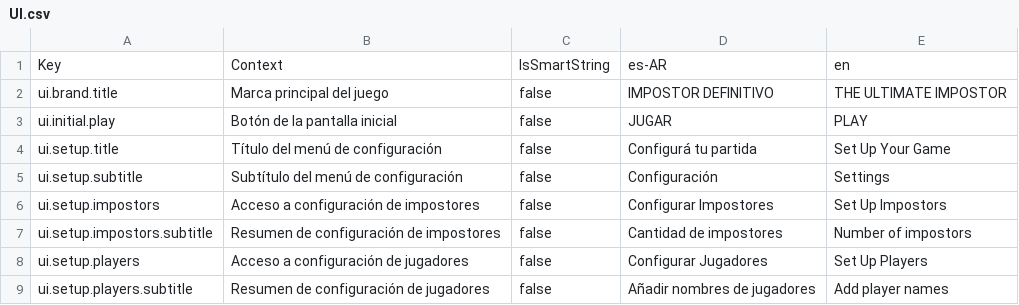
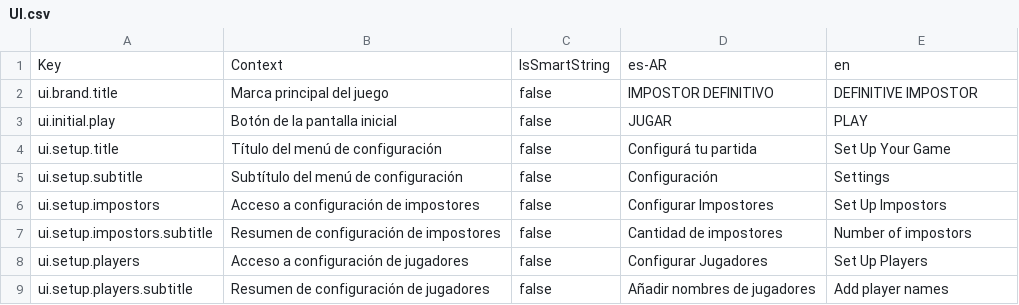
Before and after one commit to axelberin/DefinitiveImpostor, a CSV file: Assets/ImpostorLocalization/Data/Source/UI.csv, drawn as a sheet; only a part is shown.

```diff
--- a/Assets/ImpostorLocalization/Data/Source/UI.csv
+++ b/Assets/ImpostorLocalization/Data/Source/UI.csv
@@ -1,3 +1,3 @@
 Key,Context,IsSmartString,es-AR,en
-ui.brand.title,Marca principal del juego,false,IMPOSTOR DEFINITIVO,THE ULTIMATE IMPOSTOR
+ui.brand.title,Marca principal del juego,false,IMPOSTOR DEFINITIVO,DEFINITIVE IMPOSTOR
 ui.initial.play,Botón de la pantalla inicial,false,JUGAR,PLAY
```
Also changed, not shown: 13 other files.
